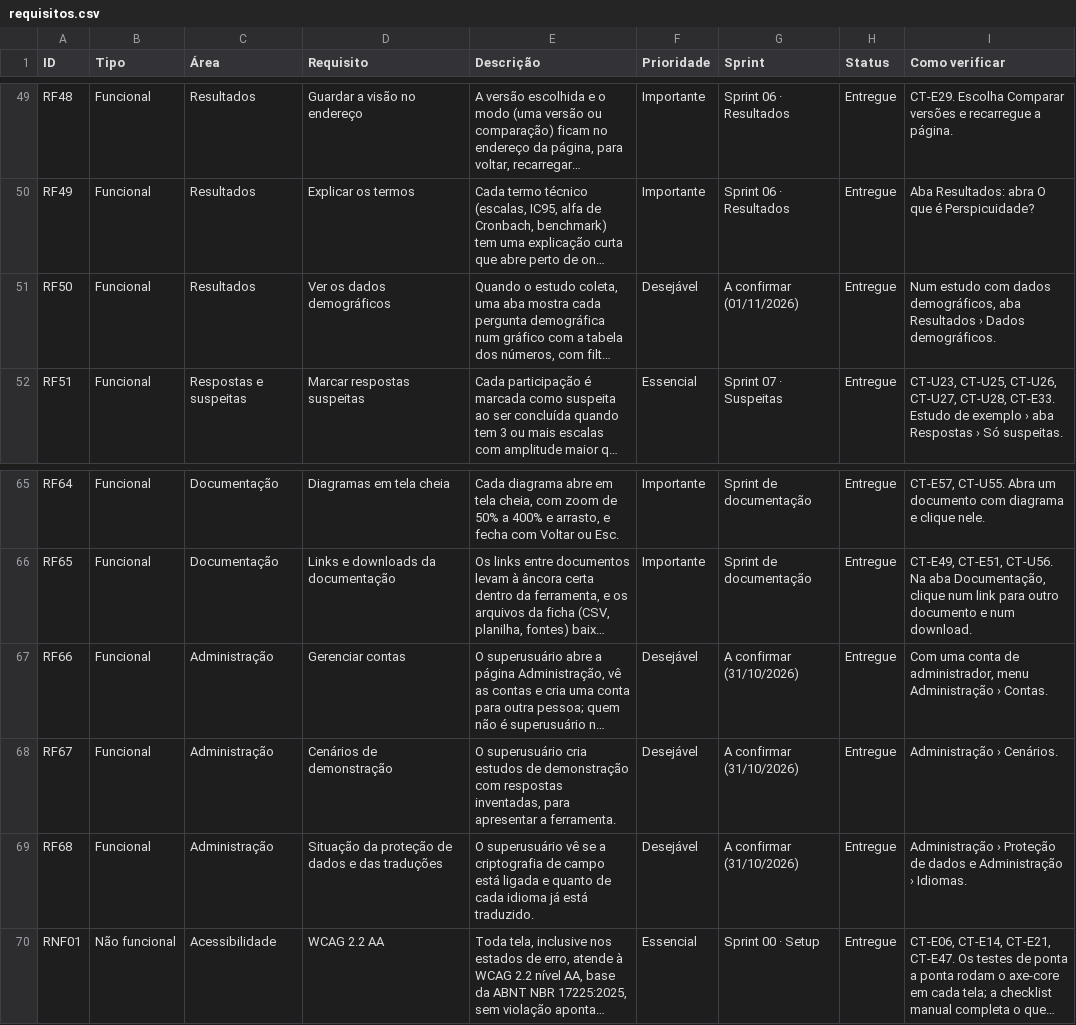
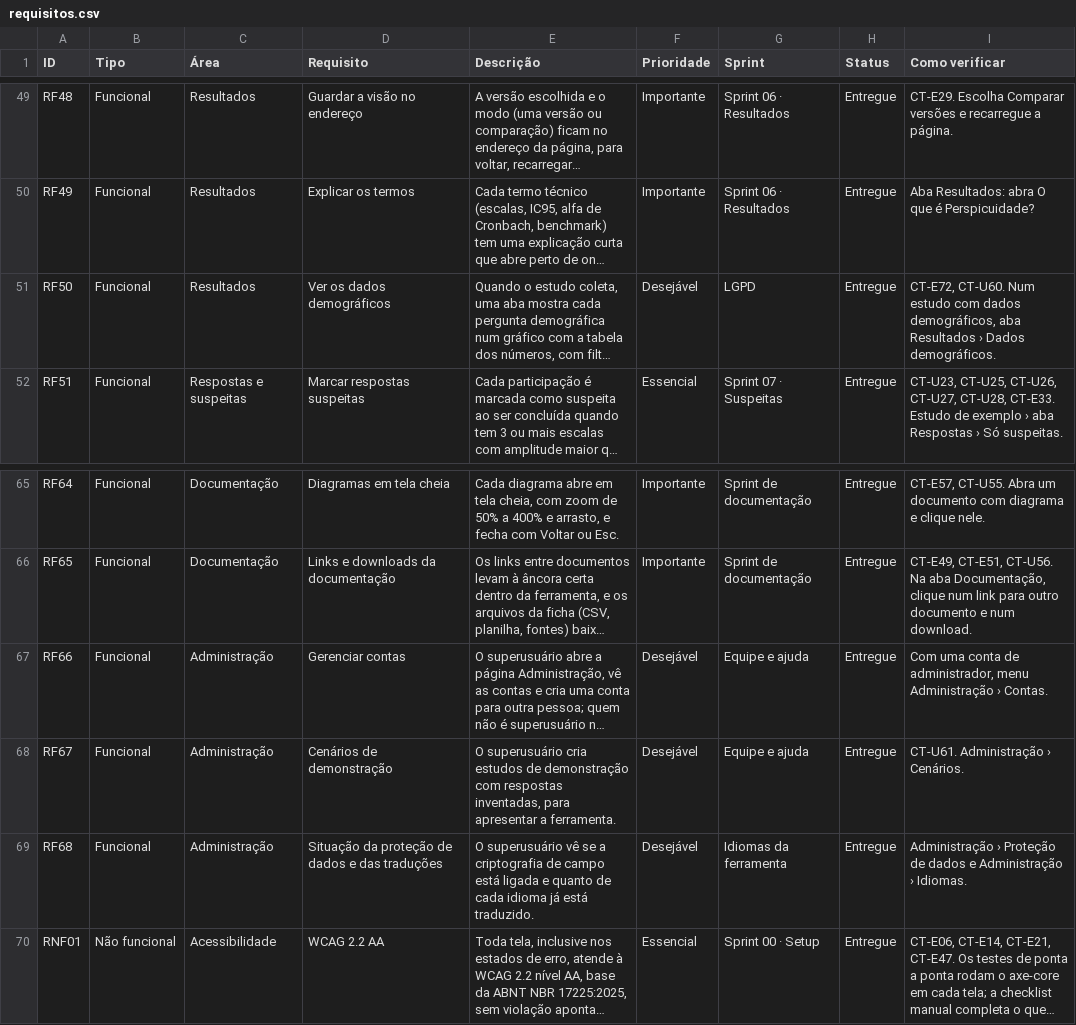
Before and after one commit to gabrielfjm/ueq_form_ihc, a CSV file: docs/documentacao/requisitos.csv, drawn as a sheet; only a part is shown, gaps mark what is left out; long unchanged cells end in …; the diff covers the shown part only; the diff names each change by its address in the sheet, - before the commit and + after, or states it on an @@ line.

Commit message:
liga cada caso de teste aos requisitos e fecha a sprint de cada requisito
Troca os 189 "a definir" dos casos de teste e dos cenários pelos requisitos que cada um verifica. Nos requisitos, as 20 marcas "A confirmar" viram a sprint em que cada um foi entregue, com as nove sprints que vieram depois do PR #17 na tabela, e os requisitos que não citavam caso de teste passam a citar. Atualiza o resultado da execução de 17/11 com a documentação toda publicada.

```diff
--- a/docs/documentacao/requisitos.csv
+++ b/docs/documentacao/requisitos.csv
-G51 (Sprint): A confirmar (01/11/2026)
+G51 (Sprint): LGPD
-I51 (Como verificar): Num estudo…
+I51 (Como verificar): CT-E72, CT-U60. Num estudo…
-G67:G68 (Sprint): A confirmar (31/10/2026)
+G67:G68 (Sprint): Equipe e ajuda
-I68 (Como verificar): Administração › Cenários.
+I68 (Como verificar): CT-U61. Administração › Cenários.
-G69 (Sprint): A confirmar (31/10/2026)
+G69 (Sprint): Idiomas da ferramenta
```
Also changed, not shown: 30 edited cells elsewhere in this file, docs/documentacao/casos-de-teste.csv, 2 other files.
